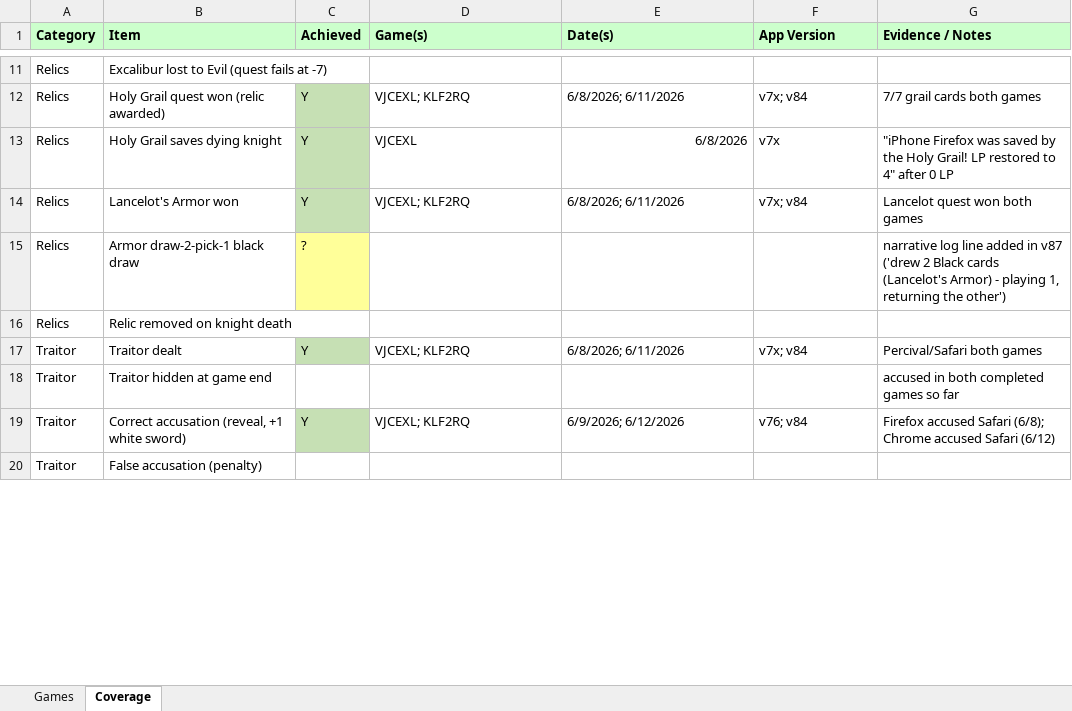
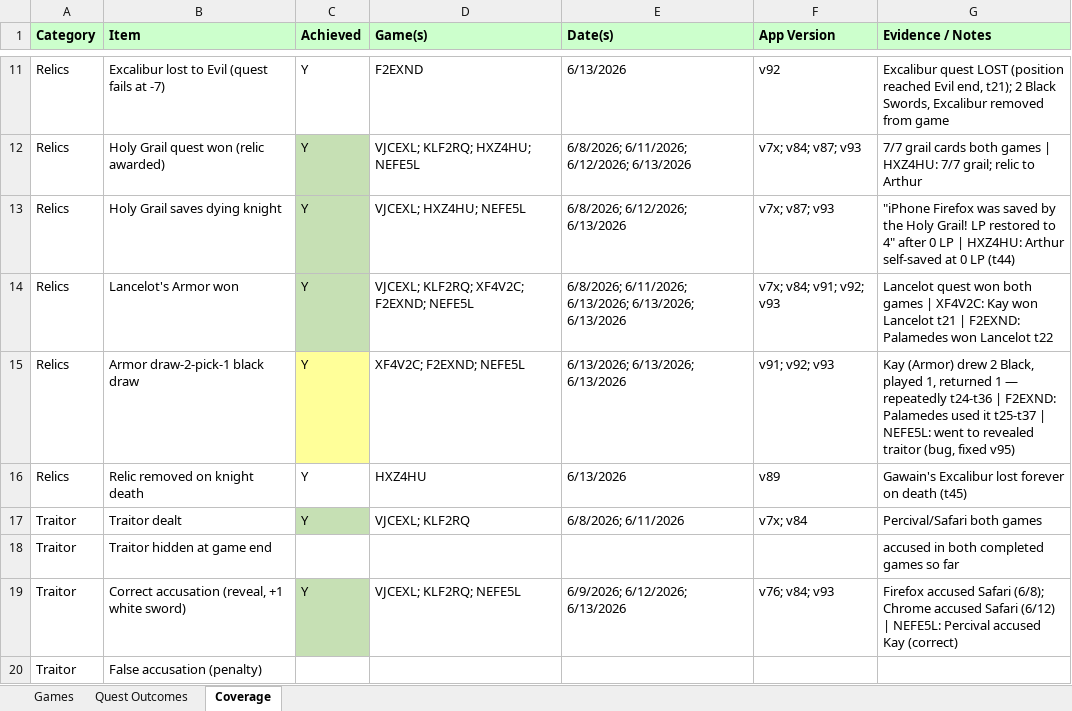
Before and after one commit to mpicky17/shadows-app, an Excel workbook: Game_Coverage_Tracker.xlsx, sheet Coverage, drawn as a sheet; only a part is shown, gaps mark what is left out; values as stored, in another font and other column widths than the file's, no borders; the diff covers the shown part only; the diff names each change by its address in the sheet, - before the commit and + after, or states it on an @@ line.

```diff
--- a/Game_Coverage_Tracker.xlsx (sheet Coverage)
+++ b/Game_Coverage_Tracker.xlsx (sheet Coverage)
+sheet tab: Quest Outcomes
-C11 (Achieved): (empty)
+C11 (Achieved): Y
-D11 (Game(s)): (empty)
+D11 (Game(s)): F2EXND
-E11 (Date(s)): (empty)
+E11 (Date(s)): 6/13/2026
-F11 (App Version): (empty)
+F11 (App Version): v92
-G11 (Evidence / Notes): (empty)
+G11 (Evidence / Notes): Excalibur quest LOST (position reached Evil end, t21); 2 Black Swords, Excalibur removed from game
-D12 (Game(s)): VJCEXL; KLF2RQ
+D12 (Game(s)): VJCEXL; KLF2RQ; HXZ4HU; NEFE5L
-E12 (Date(s)): 6/8/2026; 6/11/2026
+E12 (Date(s)): 6/8/2026; 6/11/2026; 6/12/2026; 6/13/2026
-F12 (App Version): v7x; v84
+F12 (App Version): v7x; v84; v87; v93
-G12 (Evidence / Notes): 7/7 grail cards both games
+G12 (Evidence / Notes): 7/7 grail cards both games | HXZ4HU: 7/7 grail; relic to Arthur
-D13 (Game(s)): VJCEXL
+D13 (Game(s)): VJCEXL; HXZ4HU; NEFE5L
-E13 (Date(s)): 6/8/2026
+E13 (Date(s)): 6/8/2026; 6/12/2026; 6/13/2026
-F13 (App Version): v7x
+F13 (App Version): v7x; v87; v93
-G13 (Evidence / Notes): …0 LP
+G13 (Evidence / Notes): …0 LP | HXZ4HU: Arthur self-saved at 0 LP (t44)
-D14 (Game(s)): VJCEXL; KLF2RQ
+D14 (Game(s)): VJCEXL; KLF2RQ; XF4V2C; F2EXND; NEFE5L
-E14 (Date(s)): 6/8/2026; 6/11/2026
+E14 (Date(s)): 6/8/2026; 6/11/2026; 6/13/2026; 6/13/2026; 6/13/2026
-F14 (App Version): v7x; v84
+F14 (App Version): v7x; v84; v91; v92; v93
-G14 (Evidence / Notes): …both games
+G14 (Evidence / Notes): …both games | XF4V2C: Kay won Lancelot t21 | F2EXND: Palamedes won Lancelot t22
-C15 (Achieved): ?
+C15 (Achieved): Y
-D15 (Game(s)): (empty)
+D15 (Game(s)): XF4V2C; F2EXND; NEFE5L
-E15 (Date(s)): (empty)
+E15 (Date(s)): 6/13/2026; 6/13/2026; 6/13/2026
-F15 (App Version): (empty)
+F15 (App Version): v91; v92; v93
-G15 (Evidence / Notes): narrative log line added in v87 ('drew 2 Black cards (Lancelot's Armor) - playing 1, returning the other')
+G15 (Evidence / Notes): Kay (Armor) drew 2 Black, played 1, returned 1 — repeatedly t24-t36 | F2EXND: Palamedes used it t25-t37 | NEFE5L: went to revealed traitor (bug, fixed v95)
-C16 (Achieved): (empty)
+C16 (Achieved): Y
-D16 (Game(s)): (empty)
+D16 (Game(s)): HXZ4HU
-E16 (Date(s)): (empty)
+E16 (Date(s)): 6/13/2026
-F16 (App Version): (empty)
+F16 (App Version): v89
-G16 (Evidence / Notes): (empty)
+G16 (Evidence / Notes): Gawain's Excalibur lost forever on death (t45)
-D19 (Game(s)): VJCEXL; KLF2RQ
+D19 (Game(s)): VJCEXL; KLF2RQ; NEFE5L
-E19 (Date(s)): 6/9/2026; 6/12/2026
+E19 (Date(s)): 6/9/2026; 6/12/2026; 6/13/2026
-F19 (App Version): v76; v84
+F19 (App Version): v76; v84; v93
-G19 (Evidence / Notes): …Safari (6/12)
+G19 (Evidence / Notes): …Safari (6/12) | NEFE5L: Percival accused Kay (correct)
```
Also changed, not shown: 242 edited cells elsewhere in this sheet, sheet Games, 2 other files.
